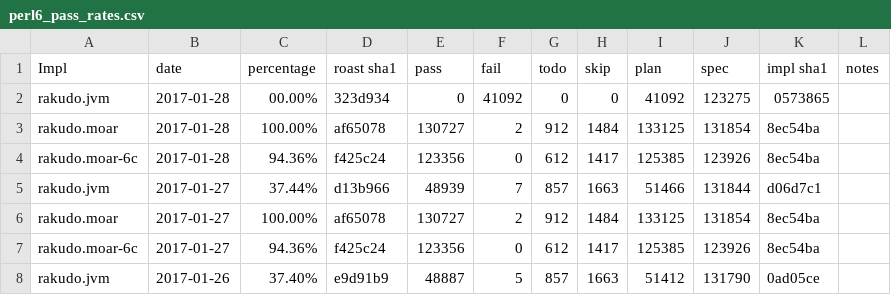
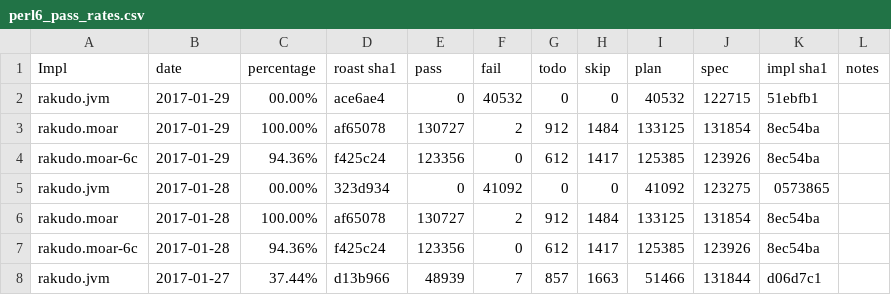
Before and after one commit to usev6/perl6-roast-data, a CSV file: perl6_pass_rates.csv, drawn as a sheet; only a part is shown; the shorter side is filled out with more unchanged rows.

```diff
--- a/perl6_pass_rates.csv
+++ b/perl6_pass_rates.csv
@@ -1,2 +1,5 @@
 Impl,date,percentage,"roast sha1",pass,fail,todo,skip,plan,spec,"impl sha1",notes
+rakudo.jvm,2017-01-29,00.00%,ace6ae4,0,40532,0,0,40532,122715,51ebfb1,
+rakudo.moar,2017-01-29,100.00%,af65078,130727,2,912,1484,133125,131854,8ec54ba,
+rakudo.moar-6c,2017-01-29,94.36%,f425c24,123356,0,612,1417,125385,123926,8ec54ba,
 rakudo.jvm,2017-01-28,00.00%,323d934,0,41092,0,0,41092,123275,0573865,
```
Also changed, not shown: 1 other file.
